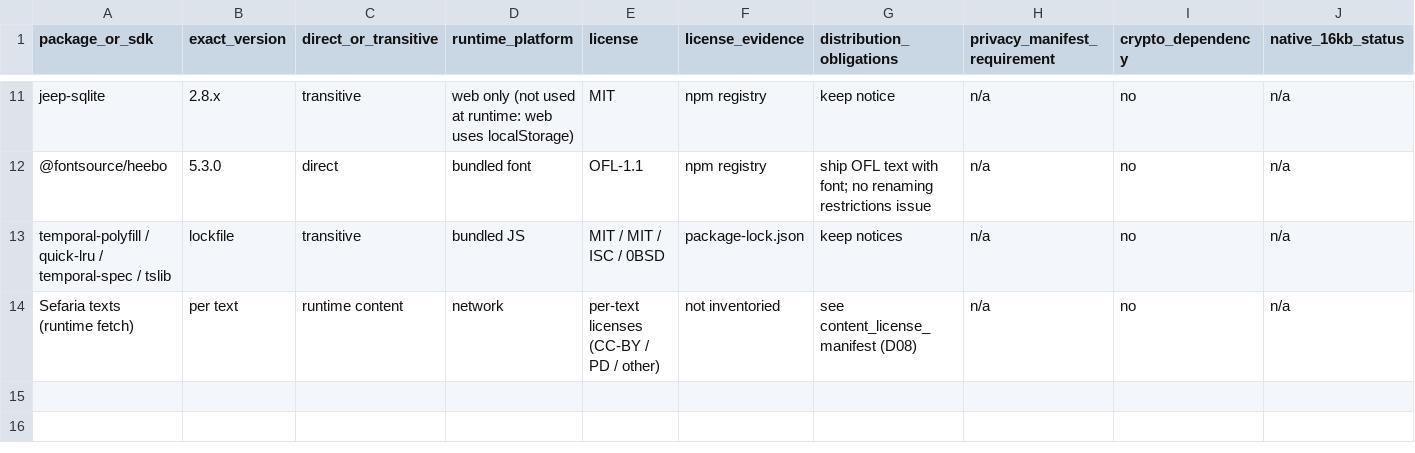
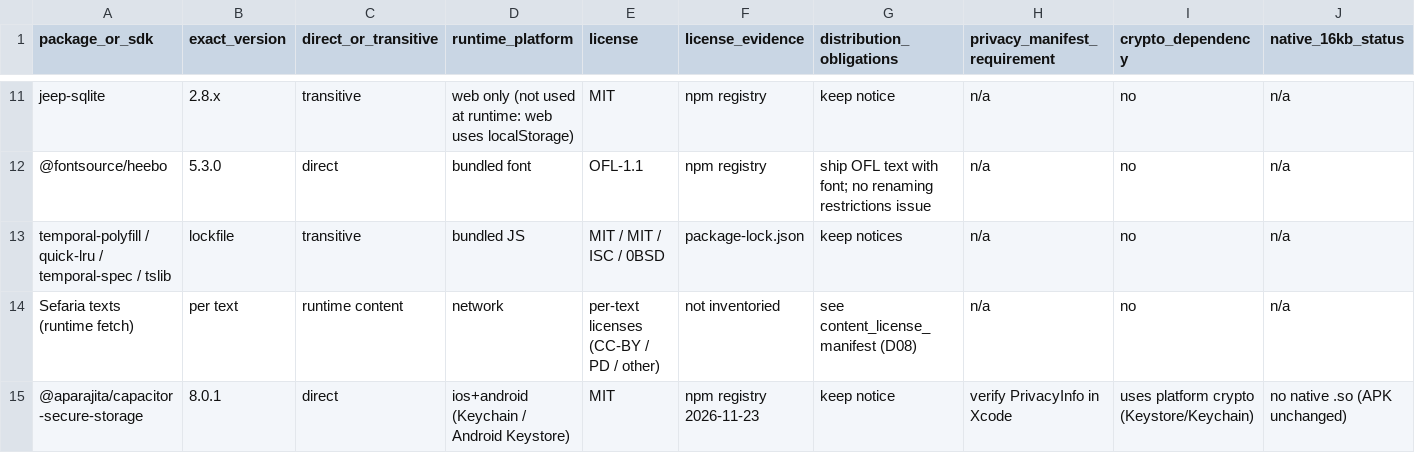
Before and after one commit to nissank-coder/MitzvotPlus, a CSV file: docs/mobile-readiness/dependency_license_inventory.csv, drawn as a sheet; only a part is shown, gaps mark what is left out; rows hold the shown columns only; the diff names each change by its address in the sheet, - before the commit and + after, or states it on an @@ line.

```diff
--- a/docs/mobile-readiness/dependency_license_inventory.csv
+++ b/docs/mobile-readiness/dependency_license_inventory.csv
+row 15: @aparajita/capacitor-secure-storage | 8.0.1 | direct | ios+android (Keychain / Android Keystore) | MIT | npm registry 2026-11-23 | keep notice | verify PrivacyInfo in Xcode | uses platform crypto (Keystore/Keychain) | no native .so (APK unchanged)
```
Also changed, not shown: docs/mobile-readiness/compatibility_matrix.csv, docs/mobile-readiness/test_evidence.csv, 22 other files.
